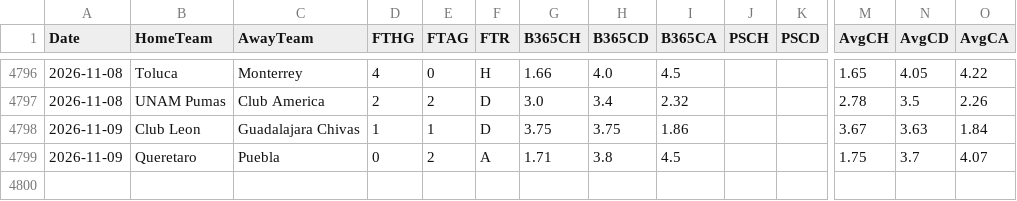
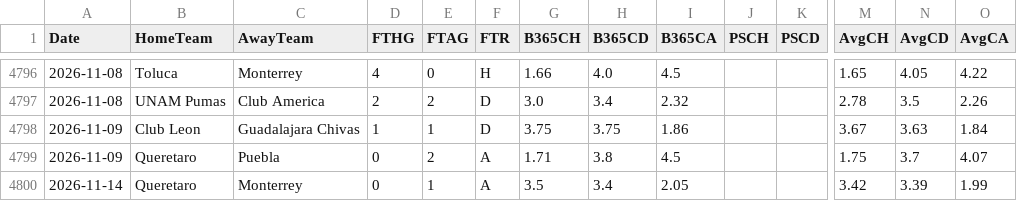
Before and after one commit to EssicOuroumav/kateni, a CSV file: MEX_full.csv, drawn as a sheet; only a part is shown, gaps mark what is left out; rows hold the shown columns only; the diff names each change by its address in the sheet, - before the commit and + after, or states it on an @@ line.

```diff
--- a/MEX_full.csv
+++ b/MEX_full.csv
+row 4800: 2026-11-14 | Queretaro | Monterrey | 0 | 1 | A | 3.5 | 3.4 | 2.05 |  |  | 3.42 | 3.39 | 1.99
```
Also changed, not shown: BRA_full.csv, INT_full.csv, 4 other files.
